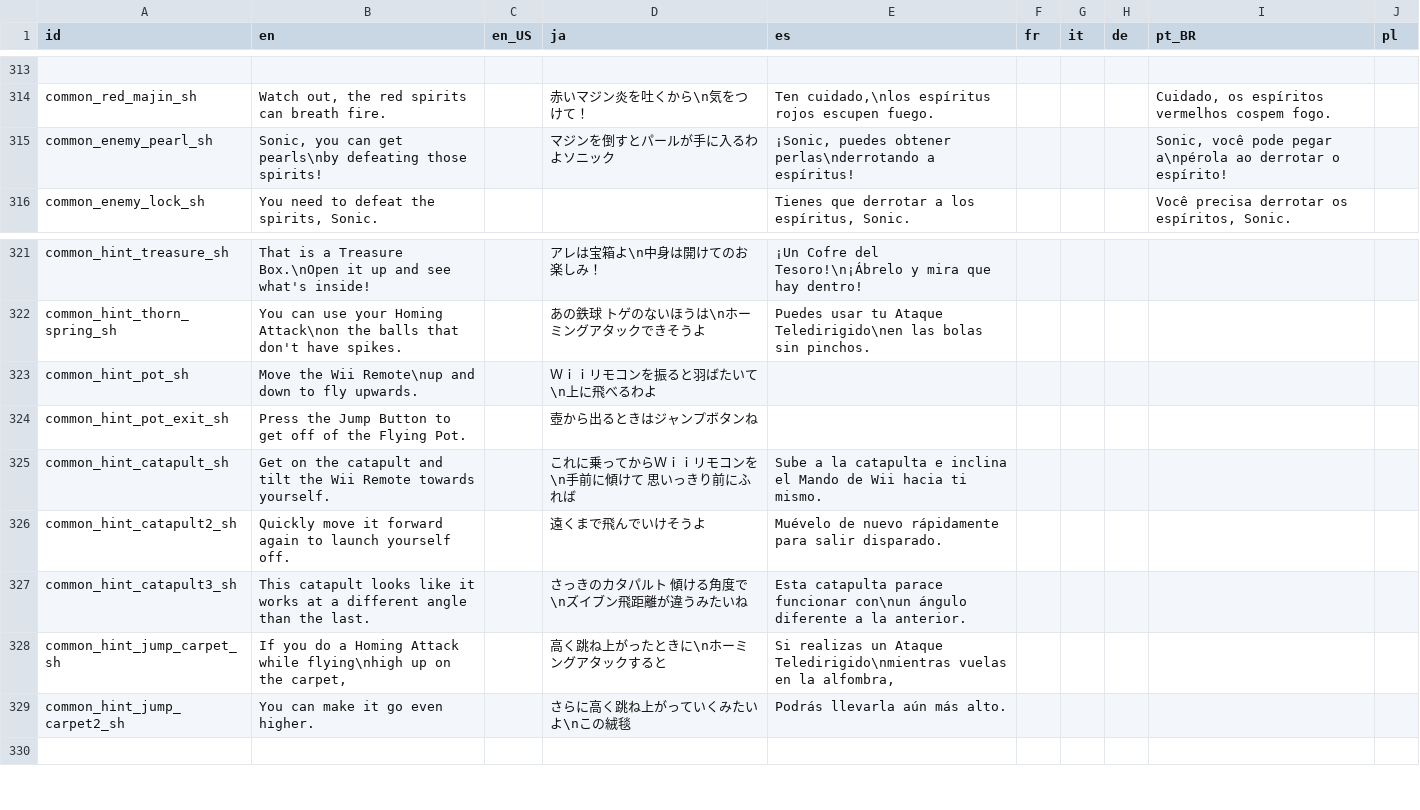
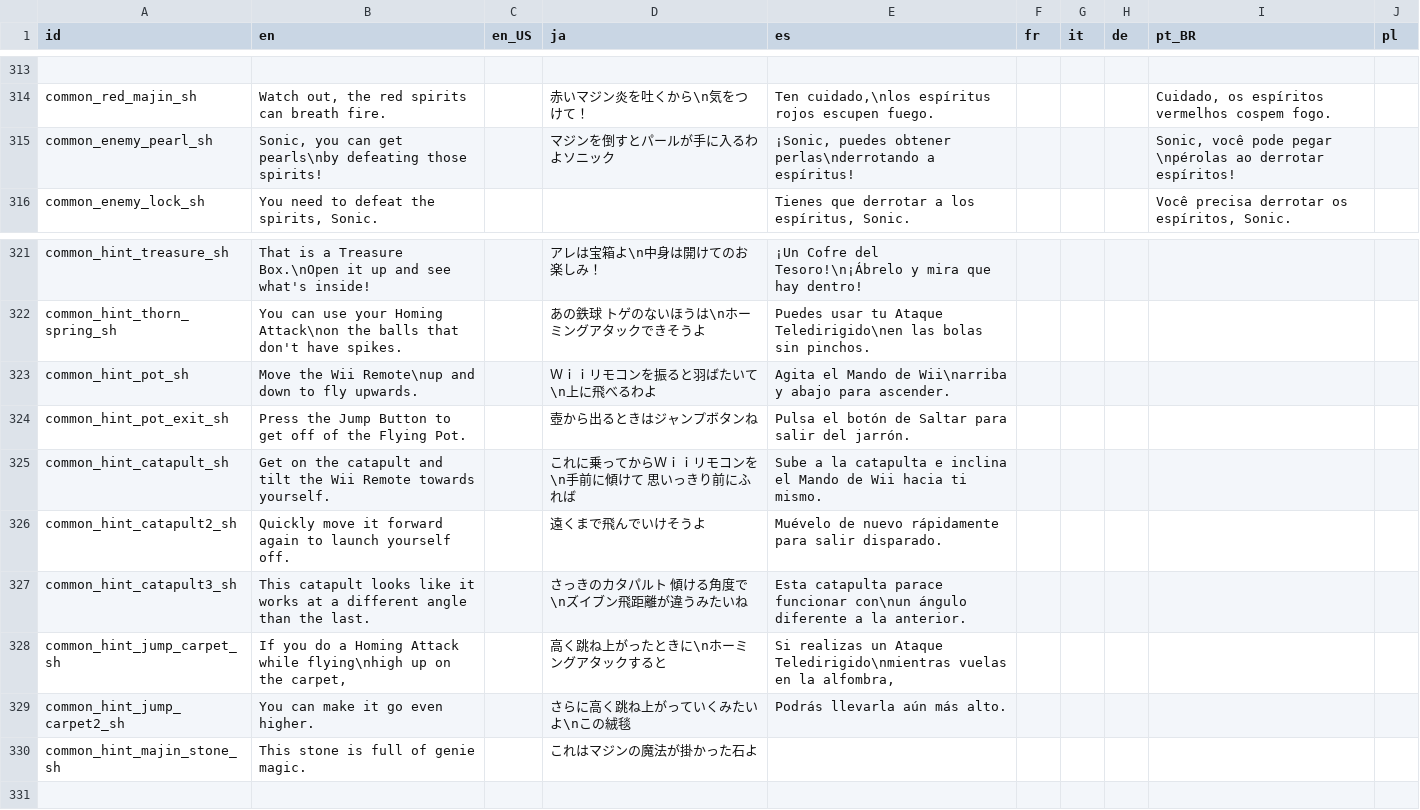
Before and after one commit to Kuma-Boo/project-reignition, a CSV file: Project/locale/Locale.csv, drawn as a sheet; only a part is shown, gaps mark what is left out; the diff names each change by its address in the sheet, - before the commit and + after, or states it on an @@ line.

```diff
--- a/Project/locale/Locale.csv
+++ b/Project/locale/Locale.csv
-I315 (pt_BR): …pode pegar a\npérola ao derrotar o espírito!
+I315 (pt_BR): …pode pegar \npérolas ao derrotar espíritos!
-E323 (es): (empty)
+E323 (es): Agita el Mando de Wii\narriba y abajo para ascender.
-E324 (es): (empty)
+E324 (es): Pulsa el botón de Saltar para salir del jarrón.
+row 330: common_hint_majin_stone_sh | This stone is full of genie magic. |  | これはマジンの魔法が掛かった石よ
```
Also changed, not shown: 2 other files.
